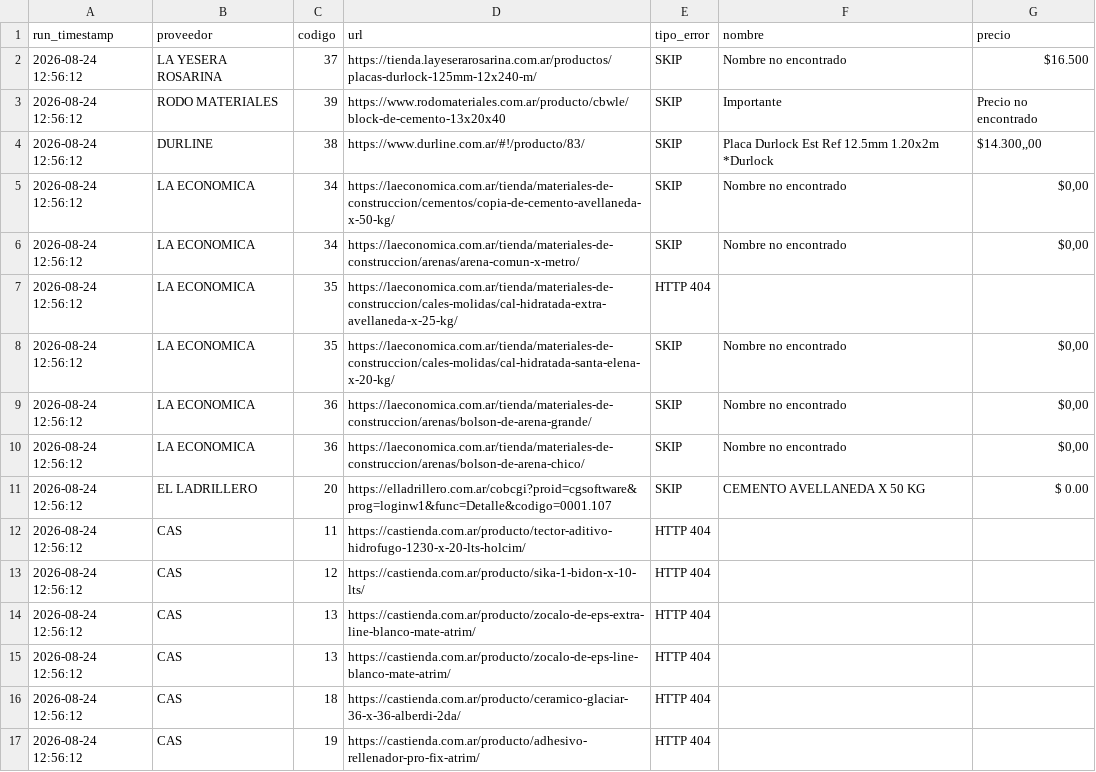
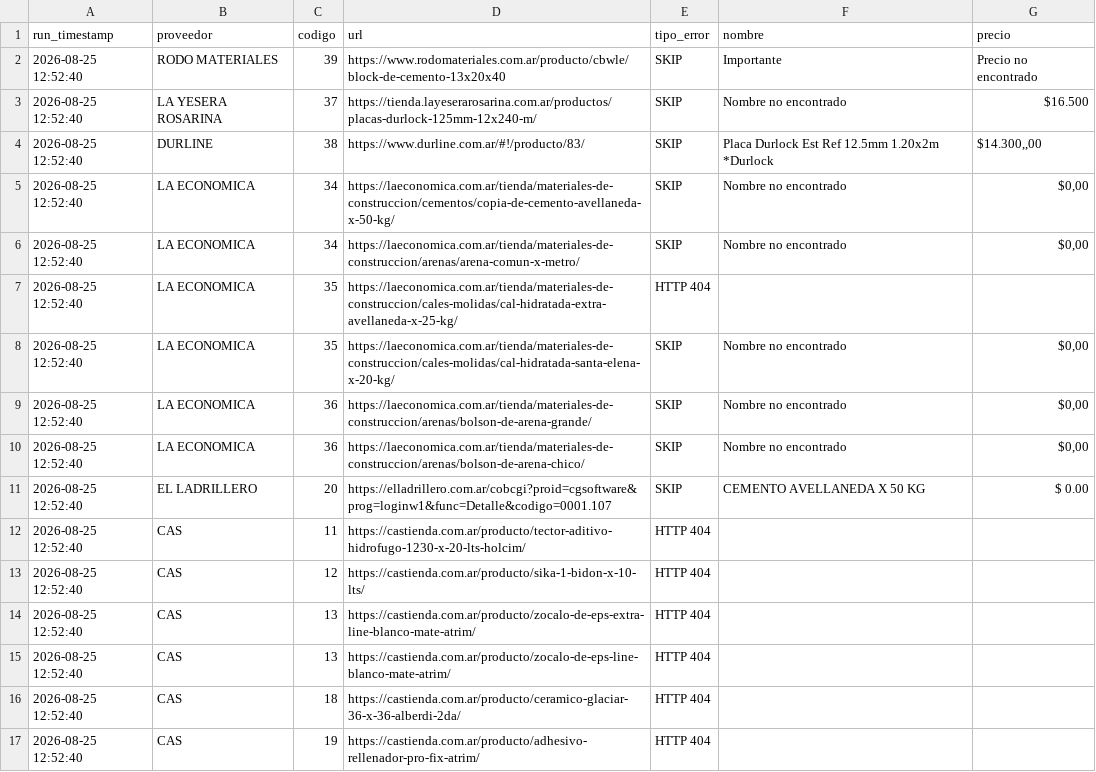
Before and after one commit to valentnluc/price_scrapper, a CSV file: errores.csv, drawn as a sheet.

```diff
--- a/errores.csv
+++ b/errores.csv
@@ -1,17 +1,17 @@
 run_timestamp,proveedor,codigo,url,tipo_error,nombre,precio
-2026-08-24 12:56:12,LA YESERA ROSARINA,37,https://tienda.layeserarosarina.com.ar/productos/placas-durlock-125mm-12x240-m/,SKIP,Nombre no encontrado,$16.500
-2026-08-24 12:56:12,RODO MATERIALES,39,https://www.rodomateriales.com.ar/producto/cbwle/block-de-cemento-13x20x40,SKIP,Importante,Precio no encontrado
-2026-08-24 12:56:12,DURLINE,38,https://www.durline.com.ar/#!/producto/83/,SKIP,Placa Durlock Est Ref 12.5mm 1.20x2m *Durlock,"$14.300,,00"
-2026-08-24 12:56:12,LA ECONOMICA,34,https://laeconomica.com.ar/tienda/materiales-de-construccion/cementos/copia-de-cemento-avellaneda-x-50-kg/,SKIP,Nombre no encontrado,"$0,00"
-2026-08-24 12:56:12,LA ECONOMICA,34,https://laeconomica.com.ar/tienda/materiales-de-construccion/arenas/arena-comun-x-metro/,SKIP,Nombre no encontrado,"$0,00"
-2026-08-24 12:56:12,LA ECONOMICA,35,https://laeconomica.com.ar/tienda/materiales-de-construccion/cales-molidas/cal-hidratada-extra-avellaneda-x-25-kg/,HTTP 404,,
-2026-08-24 12:56:12,LA ECONOMICA,35,https://laeconomica.com.ar/tienda/materiales-de-construccion/cales-molidas/cal-hidratada-santa-elena-x-20-kg/,SKIP,Nombre no encontrado,"$0,00"
-2026-08-24 12:56:12,LA ECONOMICA,36,https://laeconomica.com.ar/tienda/materiales-de-construccion/arenas/bolson-de-arena-grande/,SKIP,Nombre no encontrado,"$0,00"
-2026-08-24 12:56:12,LA ECONOMICA,36,https://laeconomica.com.ar/tienda/materiales-de-construccion/arenas/bolson-de-arena-chico/,SKIP,Nombre no encontrado,"$0,00"
-2026-08-24 12:56:12,EL LADRILLERO,20,https://elladrillero.com.ar/cobcgi?proid=cgsoftware&prog=loginw1&func=Detalle&codigo=0001.107,SKIP,CEMENTO AVELLANEDA X 50 KG,$ 0.00
-2026-08-24 12:56:12,CAS,11,https://castienda.com.ar/producto/tector-aditivo-hidrofugo-1230-x-20-lts-holcim/,HTTP 404,,
-2026-08-24 12:56:12,CAS,12,https://castienda.com.ar/producto/sika-1-bidon-x-10-lts/,HTTP 404,,
-2026-08-24 12:56:12,CAS,13,https://castienda.com.ar/producto/zocalo-de-eps-extra-line-blanco-mate-atrim/,HTTP 404,,
-2026-08-24 12:56:12,CAS,13,https://castienda.com.ar/producto/zocalo-de-eps-line-blanco-mate-atrim/,HTTP 404,,
-2026-08-24 12:56:12,CAS,18,https://castienda.com.ar/producto/ceramico-glaciar-36-x-36-alberdi-2da/,HTTP 404,,
-2026-08-24 12:56:12,CAS,19,https://castienda.com.ar/producto/adhesivo-rellenador-pro-fix-atrim/,HTTP 404,,
+2026-08-25 12:52:40,RODO MATERIALES,39,https://www.rodomateriales.com.ar/producto/cbwle/block-de-cemento-13x20x40,SKIP,Importante,Precio no encontrado
+2026-08-25 12:52:40,LA YESERA ROSARINA,37,https://tienda.layeserarosarina.com.ar/productos/placas-durlock-125mm-12x240-m/,SKIP,Nombre no encontrado,$16.500
+2026-08-25 12:52:40,DURLINE,38,https://www.durline.com.ar/#!/producto/83/,SKIP,Placa Durlock Est Ref 12.5mm 1.20x2m *Durlock,"$14.300,,00"
+2026-08-25 12:52:40,LA ECONOMICA,34,https://laeconomica.com.ar/tienda/materiales-de-construccion/cementos/copia-de-cemento-avellaneda-x-50-kg/,SKIP,Nombre no encontrado,"$0,00"
+2026-08-25 12:52:40,LA ECONOMICA,34,https://laeconomica.com.ar/tienda/materiales-de-construccion/arenas/arena-comun-x-metro/,SKIP,Nombre no encontrado,"$0,00"
+2026-08-25 12:52:40,LA ECONOMICA,35,https://laeconomica.com.ar/tienda/materiales-de-construccion/cales-molidas/cal-hidratada-extra-avellaneda-x-25-kg/,HTTP 404,,
+2026-08-25 12:52:40,LA ECONOMICA,35,https://laeconomica.com.ar/tienda/materiales-de-construccion/cales-molidas/cal-hidratada-santa-elena-x-20-kg/,SKIP,Nombre no encontrado,"$0,00"
+2026-08-25 12:52:40,LA ECONOMICA,36,https://laeconomica.com.ar/tienda/materiales-de-construccion/arenas/bolson-de-arena-grande/,SKIP,Nombre no encontrado,"$0,00"
+2026-08-25 12:52:40,LA ECONOMICA,36,https://laeconomica.com.ar/tienda/materiales-de-construccion/arenas/bolson-de-arena-chico/,SKIP,Nombre no encontrado,"$0,00"
+2026-08-25 12:52:40,EL LADRILLERO,20,https://elladrillero.com.ar/cobcgi?proid=cgsoftware&prog=loginw1&func=Detalle&codigo=0001.107,SKIP,CEMENTO AVELLANEDA X 50 KG,$ 0.00
+2026-08-25 12:52:40,CAS,11,https://castienda.com.ar/producto/tector-aditivo-hidrofugo-1230-x-20-lts-holcim/,HTTP 404,,
+2026-08-25 12:52:40,CAS,12,https://castienda.com.ar/producto/sika-1-bidon-x-10-lts/,HTTP 404,,
+2026-08-25 12:52:40,CAS,13,https://castienda.com.ar/producto/zocalo-de-eps-extra-line-blanco-mate-atrim/,HTTP 404,,
+2026-08-25 12:52:40,CAS,13,https://castienda.com.ar/producto/zocalo-de-eps-line-blanco-mate-atrim/,HTTP 404,,
+2026-08-25 12:52:40,CAS,18,https://castienda.com.ar/producto/ceramico-glaciar-36-x-36-alberdi-2da/,HTTP 404,,
+2026-08-25 12:52:40,CAS,19,https://castienda.com.ar/producto/adhesivo-rellenador-pro-fix-atrim/,HTTP 404,,
```
Also changed, not shown: url_status.csv.
